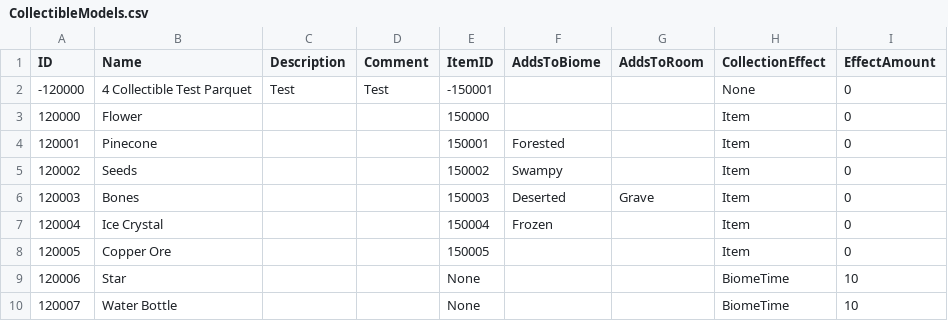
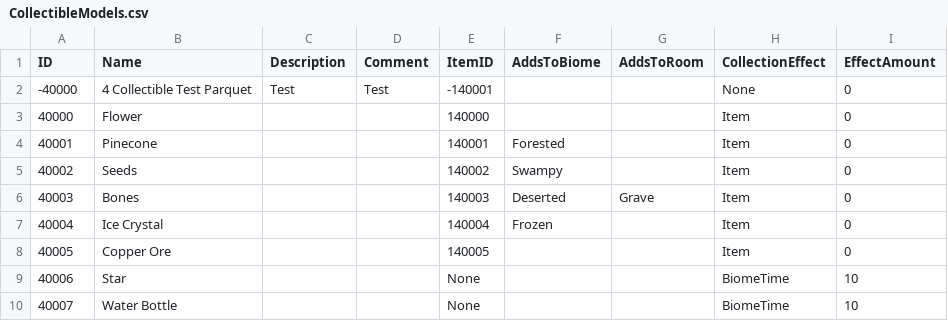
Before and after one commit to mxashlynn/Scribe, a CSV file: TestProject/CollectibleModels.csv, drawn as a sheet.

```diff
--- a/TestProject/CollectibleModels.csv
+++ b/TestProject/CollectibleModels.csv
@@ -1,10 +1,10 @@
 ID,Name,Description,Comment,ItemID,AddsToBiome,AddsToRoom,CollectionEffect,EffectAmount
--120000,4 Collectible Test Parquet,Test,Test,-150001,,,None,0
-120000,Flower,,,150000,,,Item,0
-120001,Pinecone,,,150001,Forested,,Item,0
-120002,Seeds,,,150002,Swampy,,Item,0
-120003,Bones,,,150003,Deserted,Grave,Item,0
-120004,Ice Crystal,,,150004,Frozen,,Item,0
-120005,Copper Ore,,,150005,,,Item,0
-120006,Star,,,None,,,BiomeTime,10
-120007,Water Bottle,,,None,,,BiomeTime,10
+-40000,4 Collectible Test Parquet,Test,Test,-140001,,,None,0
+40000,Flower,,,140000,,,Item,0
+40001,Pinecone,,,140001,Forested,,Item,0
+40002,Seeds,,,140002,Swampy,,Item,0
+40003,Bones,,,140003,Deserted,Grave,Item,0
+40004,Ice Crystal,,,140004,Frozen,,Item,0
+40005,Copper Ore,,,140005,,,Item,0
+40006,Star,,,None,,,BiomeTime,10
+40007,Water Bottle,,,None,,,BiomeTime,10
```
Also changed, not shown: TestProject/BlockModels.csv, TestProject/CharacterModels.csv, 17 other files.
